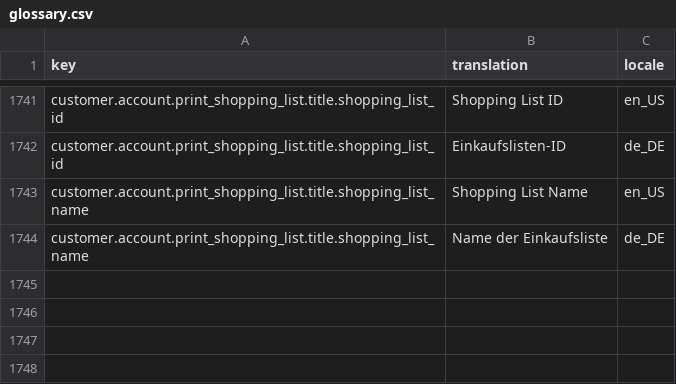
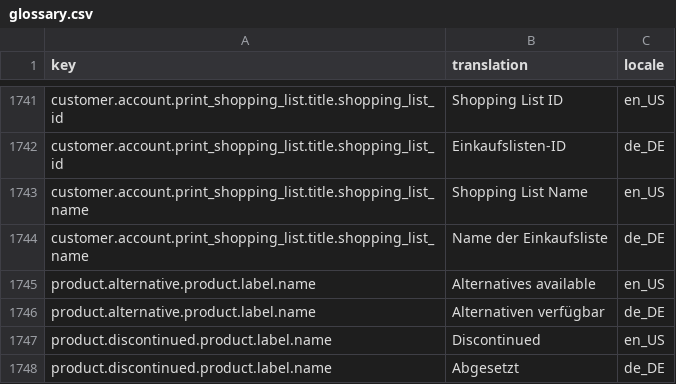
Before and after one commit to spryker-shop/b2b-demo-shop, a CSV file: data/import/glossary.csv, drawn as a sheet; only a part is shown, gaps mark what is left out; the diff names each change by its address in the sheet, - before the commit and + after, or states it on an @@ line.

```diff
--- a/data/import/glossary.csv
+++ b/data/import/glossary.csv
+row 1745: product.alternative.product.label.name | Alternatives available | en_US
+row 1746: product.alternative.product.label.name | Alternativen verfügbar | de_DE
+row 1747: product.discontinued.product.label.name | Discontinued | en_US
+row 1748: product.discontinued.product.label.name | Abgesetzt | de_DE
```
Also changed, not shown: 3 other files.
